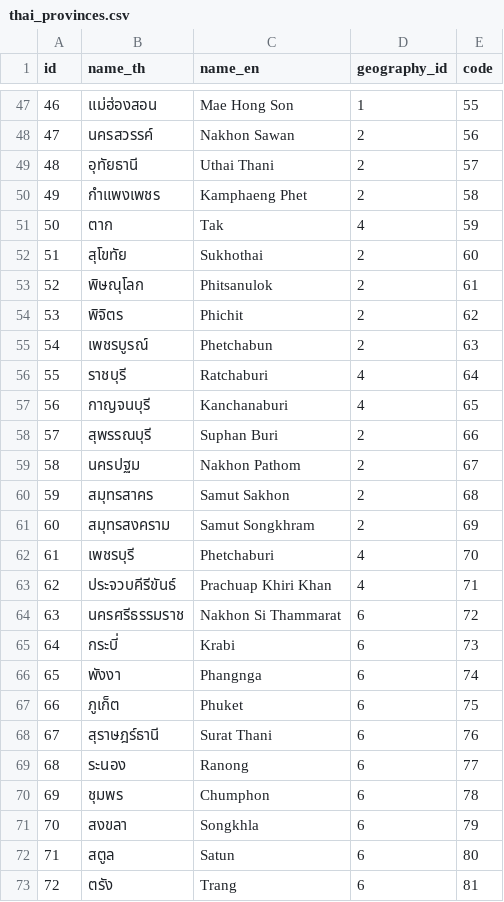
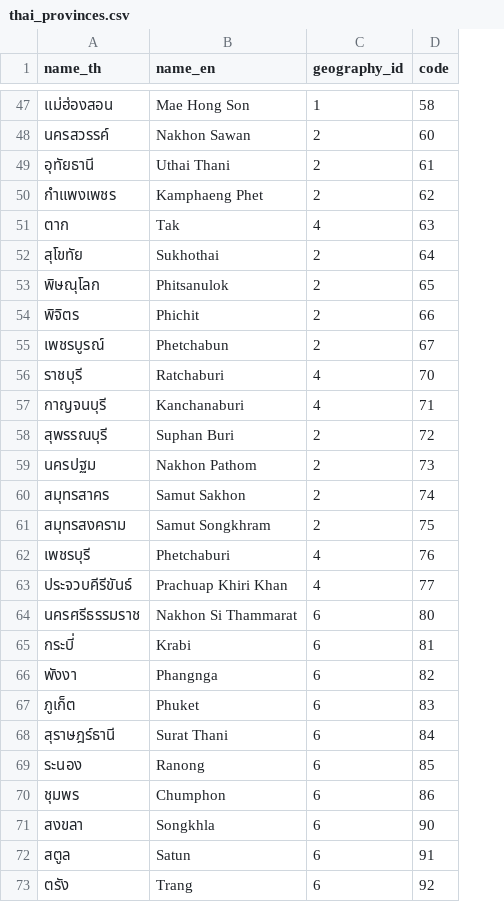
Before and after one commit to Mickey4527/RAOT_Api, a CSV file: src/models/csv_files/thai_provinces.csv, drawn as a sheet; only a part is shown, gaps mark what is left out; removed rows and columns are numbered as before the commit, all else as after; the diff covers the shown part only; the diff names each change by its address in the sheet, - before the commit and + after, or states it on an @@ line.

```diff
--- a/src/models/csv_files/thai_provinces.csv
+++ b/src/models/csv_files/thai_provinces.csv
-column A (id), rows 47-73: 46 | 47 | 48 | 49 | 50 | 51 | 52 | 53 | 54 | 55 | 56 | 57 | 58 | 59 | 60 | 61 | 62 | 63 | 64 | 65 | 66 | 67 | 68 | 69 | 70 | 71 | 72
-D47 (code): 55
+D47 (code): 58
-D48 (code): 56
+D48 (code): 60
-D49 (code): 57
+D49 (code): 61
-D50 (code): 58
+D50 (code): 62
-D51 (code): 59
+D51 (code): 63
-D52 (code): 60
+D52 (code): 64
-D53 (code): 61
+D53 (code): 65
-D54 (code): 62
+D54 (code): 66
-D55 (code): 63
+D55 (code): 67
-D56 (code): 64
+D56 (code): 70
-D57 (code): 65
+D57 (code): 71
-D58 (code): 66
+D58 (code): 72
-D59 (code): 67
+D59 (code): 73
-D60 (code): 68
+D60 (code): 74
-D61 (code): 69
+D61 (code): 75
-D62 (code): 70
+D62 (code): 76
-D63 (code): 71
+D63 (code): 77
-D64 (code): 72
+D64 (code): 80
-D65 (code): 73
+D65 (code): 81
-D66 (code): 74
+D66 (code): 82
-D67 (code): 75
+D67 (code): 83
-D68 (code): 76
+D68 (code): 84
-D69 (code): 77
+D69 (code): 85
-D70 (code): 78
+D70 (code): 86
-D71 (code): 79
+D71 (code): 90
-D72 (code): 80
+D72 (code): 91
-D73 (code): 81
+D73 (code): 92
```
Also changed, not shown: 32 edited cells elsewhere in this file, src/models/csv_files/thai_districts.csv, src/models/csv_files/thai_geographies.csv, 33 other files.
